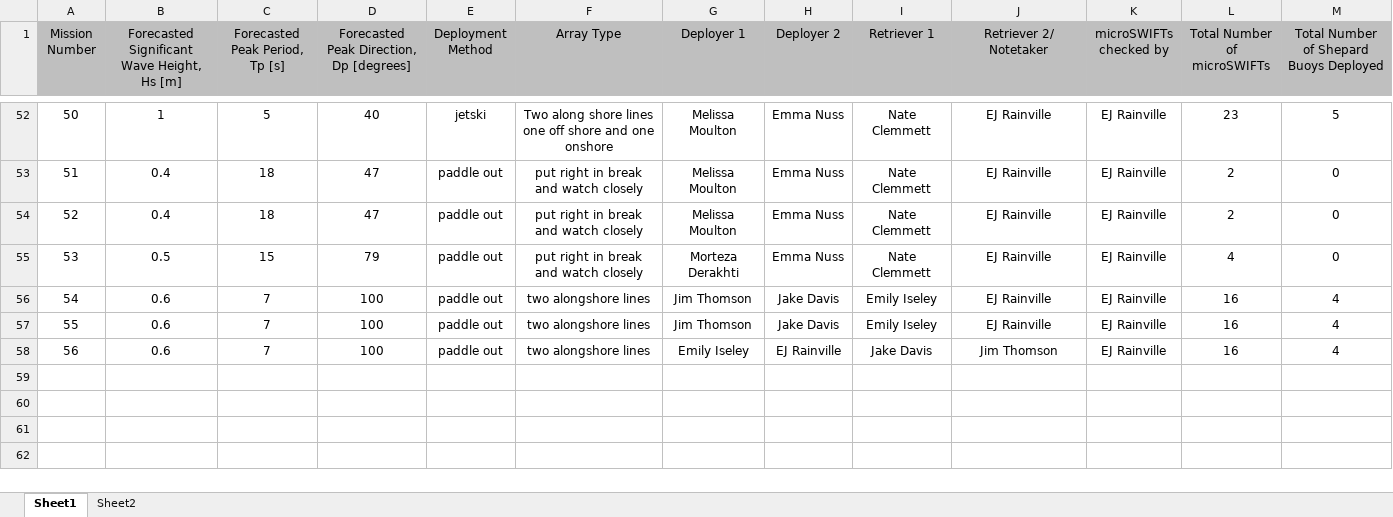
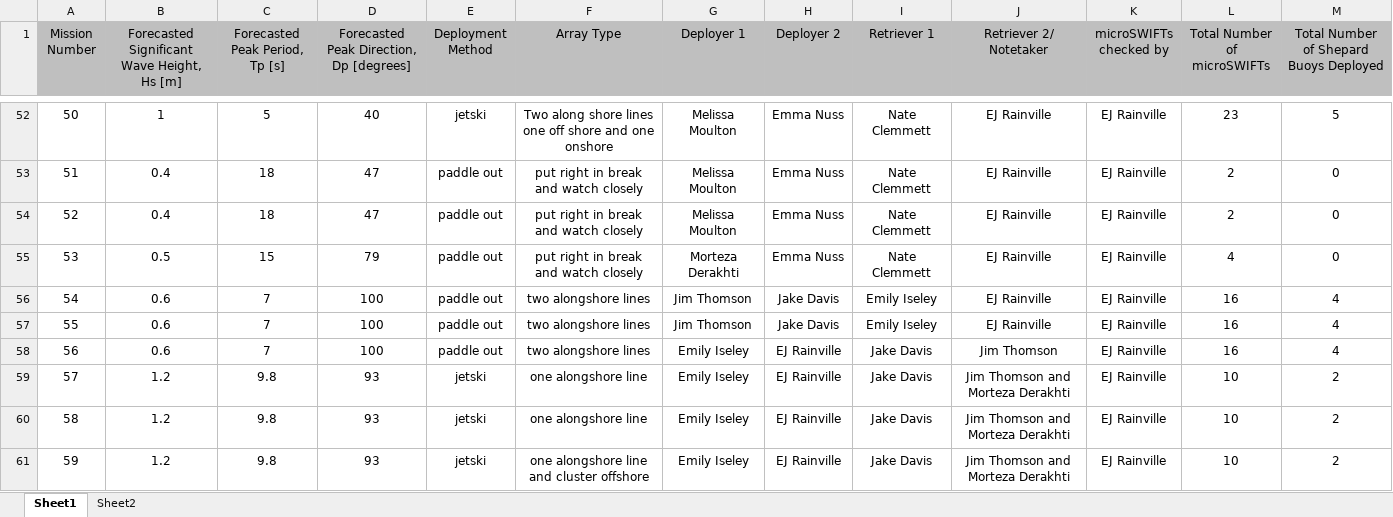
Before and after one commit to SASlabgroup/DUNEXMainExp, an Excel workbook: DUNEXMainExp_notes.xlsx, sheet Sheet1, drawn as a sheet; only a part is shown, gaps mark what is left out; values as stored, in another font and other column widths than the file's, no borders; conditional formats not drawn; rows hold the shown columns only; the diff names each change by its address in the sheet, - before the commit and + after, or states it on an @@ line.

Commit message:
updated to mission 59

```diff
--- a/DUNEXMainExp_notes.xlsx (sheet Sheet1)
+++ b/DUNEXMainExp_notes.xlsx (sheet Sheet1)
+row 59: 57 | 1.2 | 9.8 | 93 | jetski | one alongshore line | Emily Iseley | EJ Rainville | Jake Davis | Jim Thomson and Morteza Derakhti | EJ Rainville | 10 | 2
+row 60: 58 | 1.2 | 9.8 | 93 | jetski | one alongshore line | Emily Iseley | EJ Rainville | Jake Davis | Jim Thomson and Morteza Derakhti | EJ Rainville | 10 | 2
+row 61: 59 | 1.2 | 9.8 | 93 | jetski | one alongshore line and cluster offshore | Emily Iseley | EJ Rainville | Jake Davis | Jim Thomson and Morteza Derakhti | EJ Rainville | 10 | 2
```
Also changed, not shown: sheet Sheet2.
